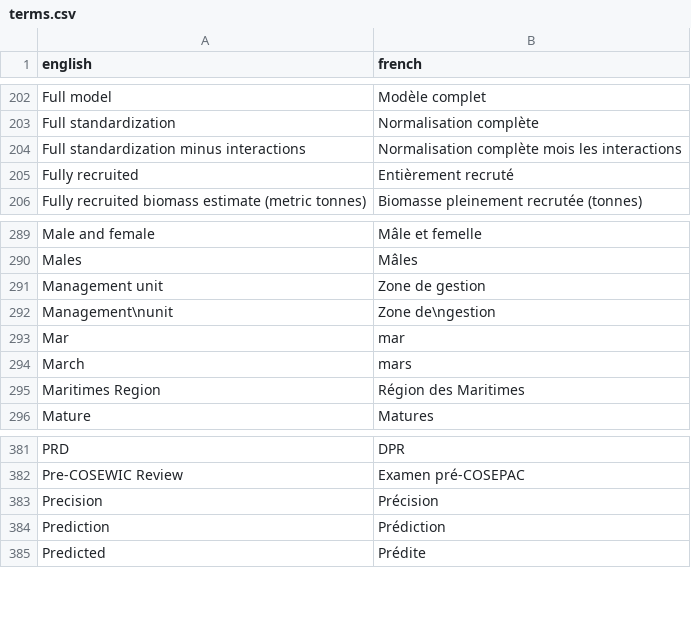
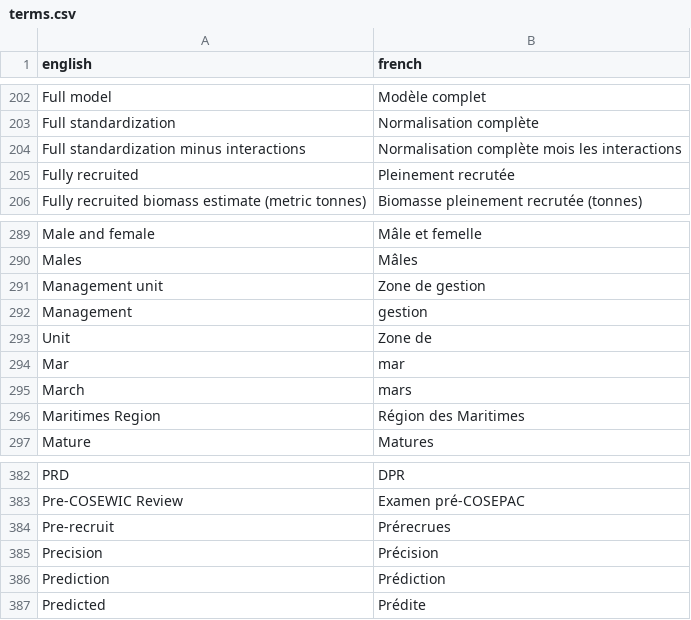
Before and after one commit to freyakeyser/rosetta_shell, a CSV file: terms.csv, drawn as a sheet; only a part is shown, gaps mark what is left out.

Commit message:
Update terms.csv

```diff
--- a/terms.csv
+++ b/terms.csv
@@ -204,3 +204,3 @@ Full standardization,Normalisation complète
 Full standardization minus interactions,Normalisation complète mois les interactions
-Fully recruited,Entièrement recruté
+Fully recruited,Pleinement recrutée
 Fully recruited biomass estimate (metric tonnes),Biomasse pleinement recrutée (tonnes)
@@ -291,3 +291,4 @@ Males,Mâles
 Management unit,Zone de gestion
-Management\nunit,Zone de\ngestion
+Management,gestion
+Unit,Zone de
 Mar,mar
@@ -382,2 +383,3 @@ PRD,DPR
 Pre-COSEWIC Review,Examen pré-COSEPAC
+Pre-recruit,Prérecrues
 Precision,Précision
```
